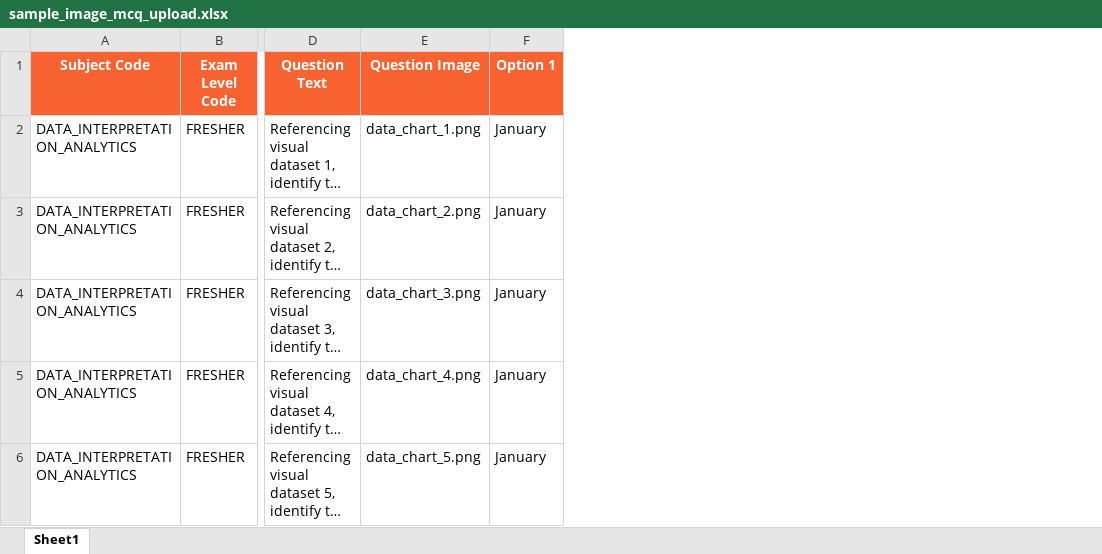
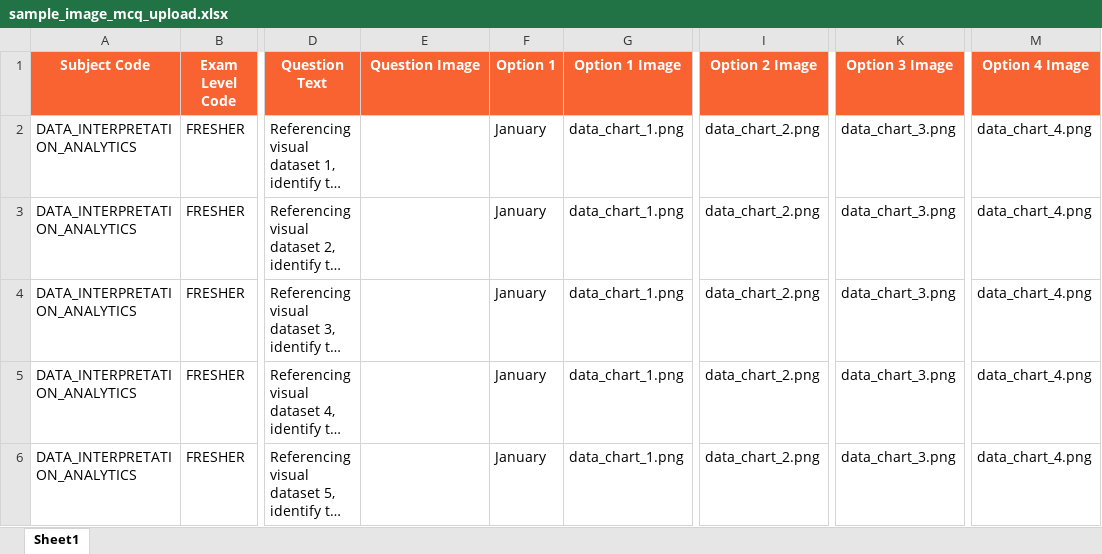
Before and after one commit to md-danish-ai/talent-flow-ats, an Excel workbook: frontend/public/templates/sample_image_mcq_upload.xlsx, sheet Sheet1, drawn as a sheet; only a part is shown, gaps mark what is left out; long unchanged cells end in …; values as stored, in another font and other column widths than the file's, no borders; the diff names each change by its address in the sheet, - before the commit and + after, or states it on an @@ line.

Commit message:
feat: add validator to coerce empty question inputs to None and update bulk upload template files

```diff
--- a/frontend/public/templates/sample_image_mcq_upload.xlsx (sheet Sheet1)
+++ b/frontend/public/templates/sample_image_mcq_upload.xlsx (sheet Sheet1)
+column G (Option 1 Image), rows 2-6: all data_chart_1.png
+column I (Option 2 Image), rows 2-6: all data_chart_2.png
+column K (Option 3 Image), rows 2-6: all data_chart_3.png
+column M (Option 4 Image), rows 2-6: all data_chart_4.png
-E2 (Question Image): data_chart_1.png
+E2 (Question Image): (empty)
-E3 (Question Image): data_chart_2.png
+E3 (Question Image): (empty)
-E4 (Question Image): data_chart_3.png
+E4 (Question Image): (empty)
-E5 (Question Image): data_chart_4.png
+E5 (Question Image): (empty)
-E6 (Question Image): data_chart_5.png
+E6 (Question Image): (empty)
```
Also changed, not shown: frontend/public/templates/sample_contact_details_upload.xlsx, frontend/public/templates/sample_image_subjective_upload.xlsx, 5 other files.
